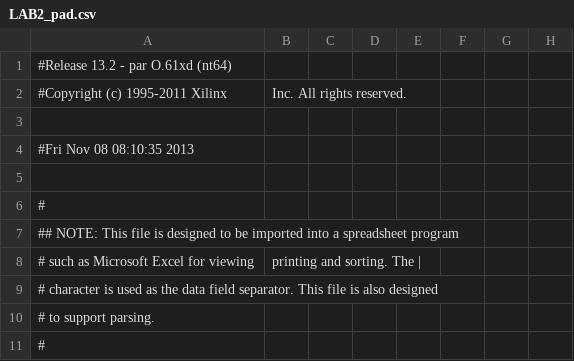
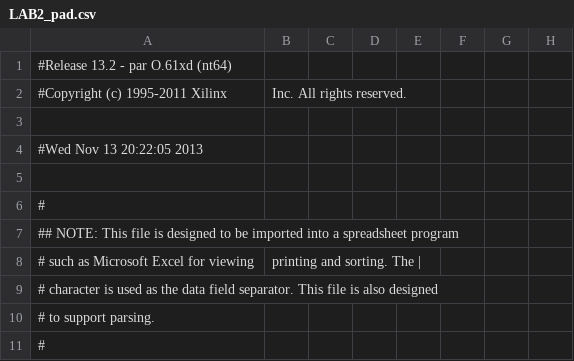
Before and after one commit to olenhad/mipsy, a CSV file: LAB2_pad.csv, drawn as a sheet; only a part is shown; the diff names each change by its address in the sheet, - before the commit and + after, or states it on an @@ line.

```diff
--- a/LAB2_pad.csv
+++ b/LAB2_pad.csv
-A4: #Fri Nov 08 08:10:35 2013
+A4: #Wed Nov 13 20:22:05 2013
```
Also changed, not shown: 45 other files.
